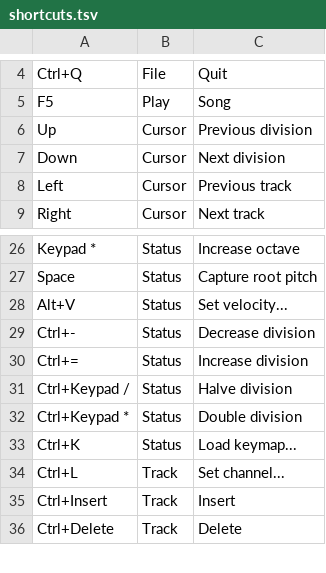
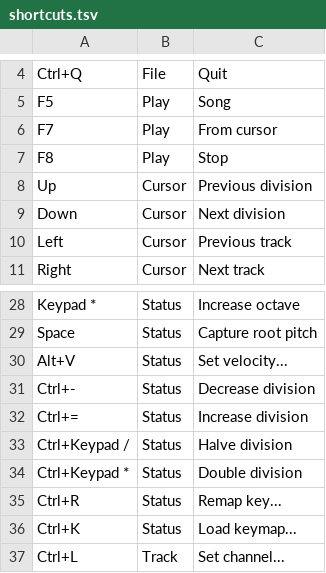
Before and after one commit to jangler/faunatone, a TSV file: config/shortcuts.tsv, drawn as a sheet; only a part is shown, gaps mark what is left out; the shorter side is filled out with more unchanged rows.

Commit message:
Add more play options (still bugged) and remap key command

```diff
--- a/config/shortcuts.tsv
+++ b/config/shortcuts.tsv
@@ -5,2 +5,4 @@ Ctrl+Q	File	Quit
 F5	Play	Song
+F7	Play	From cursor
+F8	Play	Stop
 Up	Cursor	Previous division
@@ -32,2 +34,3 @@ Ctrl+Keypad /	Status	Halve division
 Ctrl+Keypad *	Status	Double division
+Ctrl+R	Status	Remap key...
 Ctrl+K	Status	Load keymap...
```
Also changed, not shown: 3 other files.
